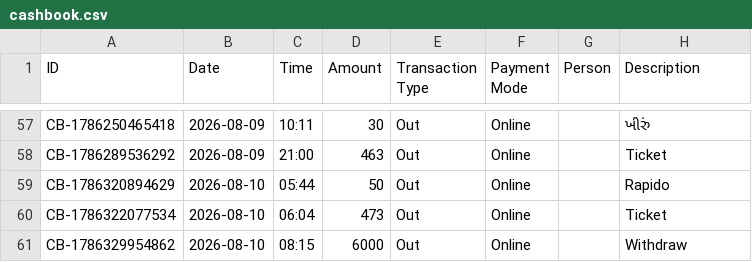
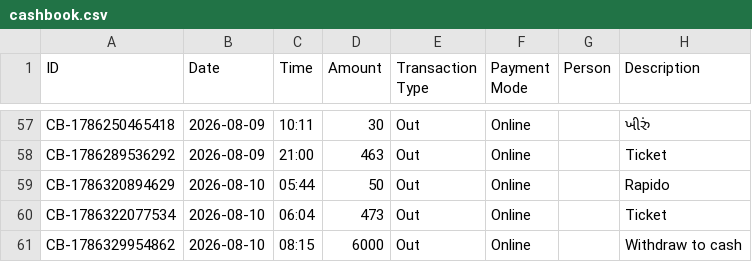
Before and after one commit to Jenil3797/personal-dashboard, a CSV file: cashbook.csv, drawn as a sheet; only a part is shown, gaps mark what is left out.

Commit message:
Edit cashbook entry: ₹6000

```diff
--- a/cashbook.csv
+++ b/cashbook.csv
@@ -60,2 +60,2 @@ CB-1786320894629,2026-08-10,05:44,50,Out,Online,,Rapido
 CB-1786322077534,2026-08-10,06:04,473,Out,Online,,Ticket
-CB-1786329954862,2026-08-10,08:15,6000,Out,Online,,Withdraw
+CB-1786329954862,2026-08-10,08:15,6000,Out,Online,,Withdraw to cash
```
